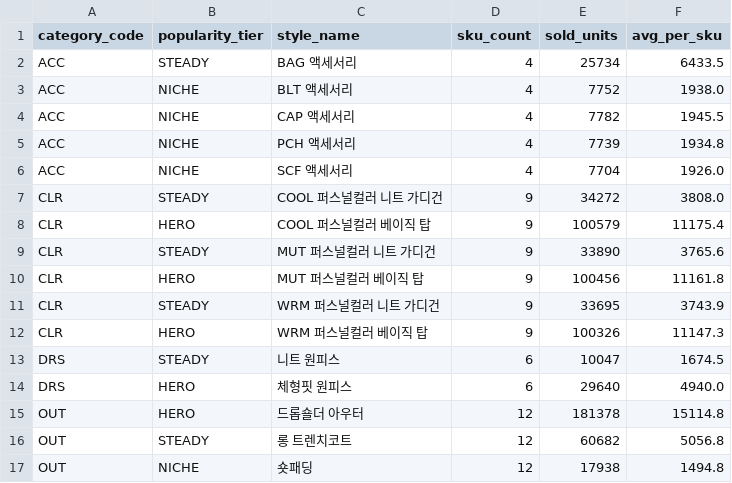
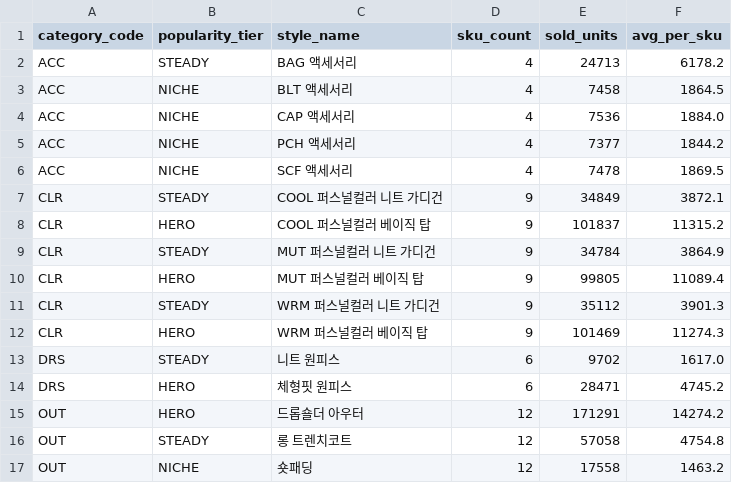
Before and after one commit to nklee-git/MS_2nd_Project_Team, a CSV file: 30.DATA/32. nqnq_data/csv_preview/popularity_tier_performance.csv, drawn as a sheet; only a part is shown; the diff covers the shown part only.

```diff
--- a/30.DATA/32. nqnq_data/csv_preview/popularity_tier_performance.csv
+++ b/30.DATA/32. nqnq_data/csv_preview/popularity_tier_performance.csv
@@ -1,17 +1,17 @@
 category_code,popularity_tier,style_name,sku_count,sold_units,avg_per_sku
-ACC,STEADY,BAG 액세서리,4,25734,6433.5
-ACC,NICHE,BLT 액세서리,4,7752,1938.0
-ACC,NICHE,CAP 액세서리,4,7782,1945.5
-ACC,NICHE,PCH 액세서리,4,7739,1934.8
-ACC,NICHE,SCF 액세서리,4,7704,1926.0
-CLR,STEADY,COOL 퍼스널컬러 니트 가디건,9,34272,3808.0
-CLR,HERO,COOL 퍼스널컬러 베이직 탑,9,100579,11175.4
-CLR,STEADY,MUT 퍼스널컬러 니트 가디건,9,33890,3765.6
-CLR,HERO,MUT 퍼스널컬러 베이직 탑,9,100456,11161.8
-CLR,STEADY,WRM 퍼스널컬러 니트 가디건,9,33695,3743.9
-CLR,HERO,WRM 퍼스널컬러 베이직 탑,9,100326,11147.3
-DRS,STEADY,니트 원피스,6,10047,1674.5
-DRS,HERO,체형핏 원피스,6,29640,4940.0
-OUT,HERO,드롭숄더 아우터,12,181378,15114.8
-OUT,STEADY,롱 트렌치코트,12,60682,5056.8
-OUT,NICHE,숏패딩,12,17938,1494.8
+ACC,STEADY,BAG 액세서리,4,24713,6178.2
+ACC,NICHE,BLT 액세서리,4,7458,1864.5
+ACC,NICHE,CAP 액세서리,4,7536,1884.0
+ACC,NICHE,PCH 액세서리,4,7377,1844.2
+ACC,NICHE,SCF 액세서리,4,7478,1869.5
+CLR,STEADY,COOL 퍼스널컬러 니트 가디건,9,34849,3872.1
+CLR,HERO,COOL 퍼스널컬러 베이직 탑,9,101837,11315.2
+CLR,STEADY,MUT 퍼스널컬러 니트 가디건,9,34784,3864.9
+CLR,HERO,MUT 퍼스널컬러 베이직 탑,9,99805,11089.4
+CLR,STEADY,WRM 퍼스널컬러 니트 가디건,9,35112,3901.3
+CLR,HERO,WRM 퍼스널컬러 베이직 탑,9,101469,11274.3
+DRS,STEADY,니트 원피스,6,9702,1617.0
+DRS,HERO,체형핏 원피스,6,28471,4745.2
+OUT,HERO,드롭숄더 아우터,12,171291,14274.2
+OUT,STEADY,롱 트렌치코트,12,57058,4754.8
+OUT,NICHE,숏패딩,12,17558,1463.2
```
Also changed, not shown: 18 edited cells elsewhere in this file, 30.DATA/32. nqnq_data/csv_preview/monthly_revenue_summary.csv, 30.DATA/32. nqnq_data/csv_preview/order_items_sample.csv, 24 other files.
